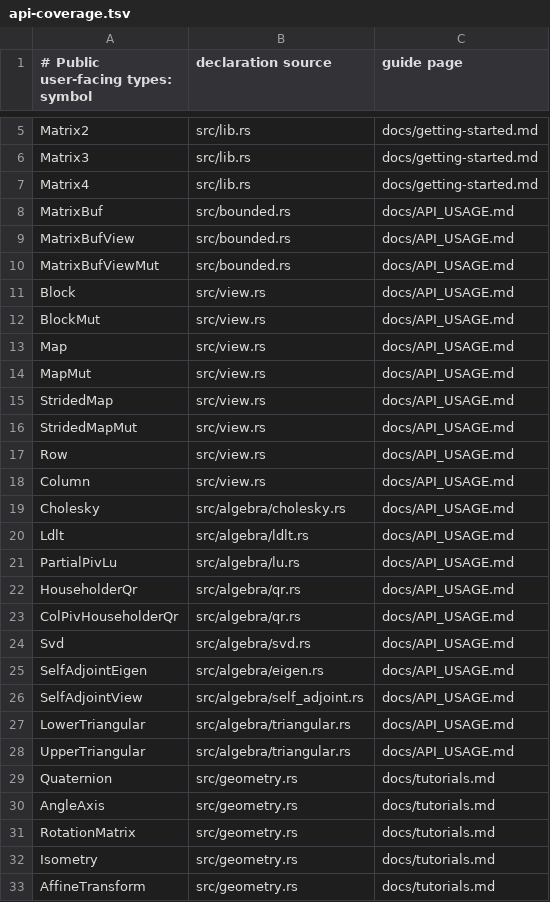
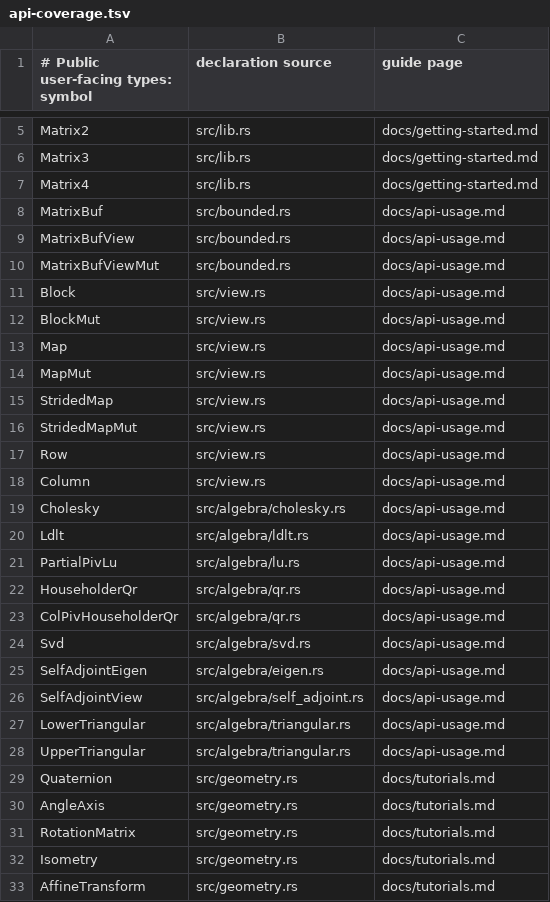
Before and after one commit to yongkyuns/stack-algebra, a TSV file: docs/api-coverage.tsv, drawn as a sheet; only a part is shown, gaps mark what is left out; the diff covers the shown part only.

```diff
--- a/docs/api-coverage.tsv
+++ b/docs/api-coverage.tsv
@@ -7,23 +7,23 @@ Matrix3|src/lib.rs|docs/getting-started.md
 Matrix4|src/lib.rs|docs/getting-started.md
-MatrixBuf|src/bounded.rs|docs/API_USAGE.md
-MatrixBufView|src/bounded.rs|docs/API_USAGE.md
-MatrixBufViewMut|src/bounded.rs|docs/API_USAGE.md
-Block|src/view.rs|docs/API_USAGE.md
-BlockMut|src/view.rs|docs/API_USAGE.md
-Map|src/view.rs|docs/API_USAGE.md
-MapMut|src/view.rs|docs/API_USAGE.md
-StridedMap|src/view.rs|docs/API_USAGE.md
-StridedMapMut|src/view.rs|docs/API_USAGE.md
-Row|src/view.rs|docs/API_USAGE.md
-Column|src/view.rs|docs/API_USAGE.md
-Cholesky|src/algebra/cholesky.rs|docs/API_USAGE.md
-Ldlt|src/algebra/ldlt.rs|docs/API_USAGE.md
-PartialPivLu|src/algebra/lu.rs|docs/API_USAGE.md
-HouseholderQr|src/algebra/qr.rs|docs/API_USAGE.md
-ColPivHouseholderQr|src/algebra/qr.rs|docs/API_USAGE.md
-Svd|src/algebra/svd.rs|docs/API_USAGE.md
-SelfAdjointEigen|src/algebra/eigen.rs|docs/API_USAGE.md
-SelfAdjointView|src/algebra/self_adjoint.rs|docs/API_USAGE.md
-LowerTriangular|src/algebra/triangular.rs|docs/API_USAGE.md
-UpperTriangular|src/algebra/triangular.rs|docs/API_USAGE.md
+MatrixBuf|src/bounded.rs|docs/api-usage.md
+MatrixBufView|src/bounded.rs|docs/api-usage.md
+MatrixBufViewMut|src/bounded.rs|docs/api-usage.md
+Block|src/view.rs|docs/api-usage.md
+BlockMut|src/view.rs|docs/api-usage.md
+Map|src/view.rs|docs/api-usage.md
+MapMut|src/view.rs|docs/api-usage.md
+StridedMap|src/view.rs|docs/api-usage.md
+StridedMapMut|src/view.rs|docs/api-usage.md
+Row|src/view.rs|docs/api-usage.md
+Column|src/view.rs|docs/api-usage.md
+Cholesky|src/algebra/cholesky.rs|docs/api-usage.md
+Ldlt|src/algebra/ldlt.rs|docs/api-usage.md
+PartialPivLu|src/algebra/lu.rs|docs/api-usage.md
+HouseholderQr|src/algebra/qr.rs|docs/api-usage.md
+ColPivHouseholderQr|src/algebra/qr.rs|docs/api-usage.md
+Svd|src/algebra/svd.rs|docs/api-usage.md
+SelfAdjointEigen|src/algebra/eigen.rs|docs/api-usage.md
+SelfAdjointView|src/algebra/self_adjoint.rs|docs/api-usage.md
+LowerTriangular|src/algebra/triangular.rs|docs/api-usage.md
+UpperTriangular|src/algebra/triangular.rs|docs/api-usage.md
 Quaternion|src/geometry.rs|docs/tutorials.md
```
Also changed, not shown: 14 edited cells elsewhere in this file, 11 other files.
